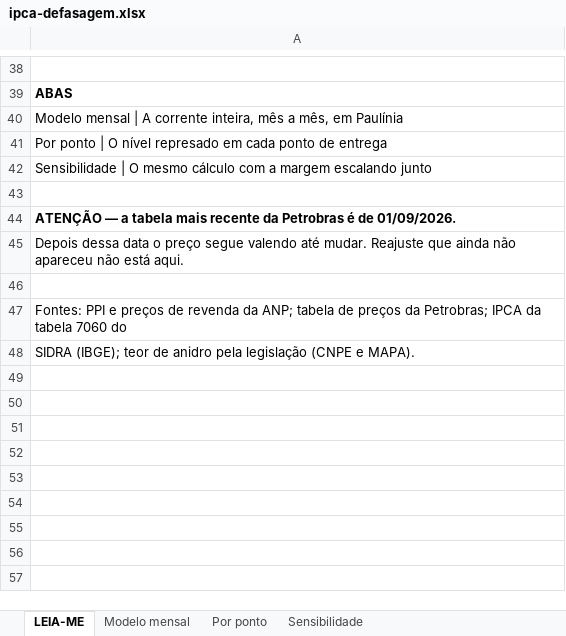
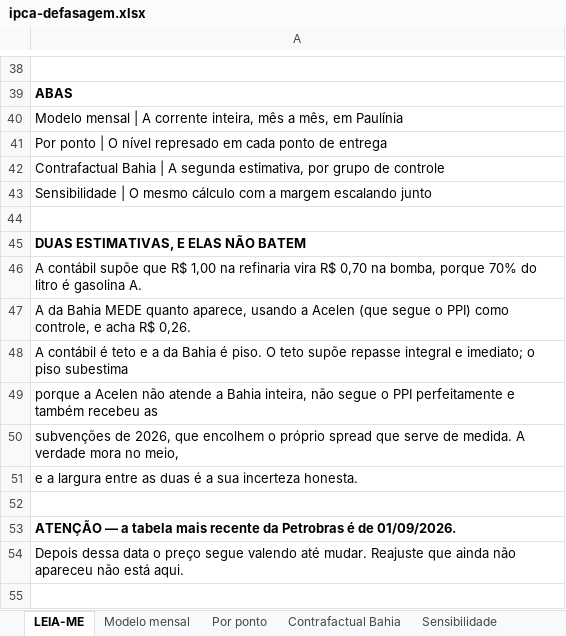
Before and after one commit to guivaraschinalves/ftm-analises, an Excel workbook: planilhas/ipca-defasagem.xlsx, sheet LEIA-ME, drawn as a sheet; only a part is shown, gaps mark what is left out; the shorter side is filled out with more unchanged rows; values as stored, in another font and other column widths than the file's, no borders; the diff names each change by its address in the sheet, - before the commit and + after, or states it on an @@ line.

```diff
--- a/planilhas/ipca-defasagem.xlsx (sheet LEIA-ME)
+++ b/planilhas/ipca-defasagem.xlsx (sheet LEIA-ME)
+sheet tab: Contrafactual Bahia
+row 42: Contrafactual Bahia | A segunda estimativa, por grupo de controle
+row 44: (empty)
+row 45: DUAS ESTIMATIVAS, E ELAS NÃO BATEM
+row 46: A contábil supõe que R$ 1,00 na refinaria vira R$ 0,70 na bomba, porque 70% do litro é gasolina A.
+row 47: A da Bahia MEDE quanto aparece, usando a Acelen (que segue o PPI) como controle, e acha R$ 0,26.
+row 48: A contábil é teto e a da Bahia é piso. O teto supõe repasse integral e imediato; o piso subestima
+row 49: porque a Acelen não atende a Bahia inteira, não segue o PPI perfeitamente e também recebeu as
+row 50: subvenções de 2026, que encolhem o próprio spread que serve de medida. A verdade mora no meio,
+row 51: e a largura entre as duas é a sua incerteza honesta.
```
Also changed, not shown: 1 other file.
